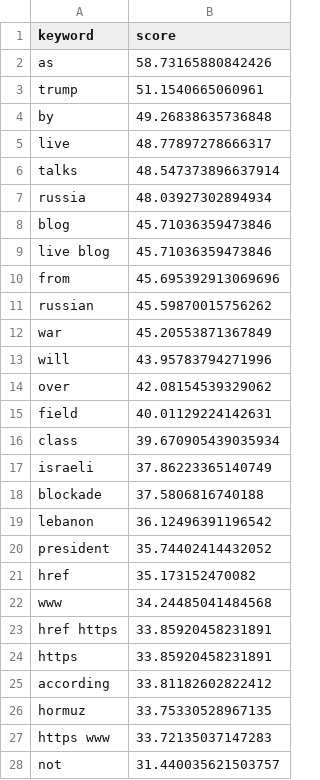
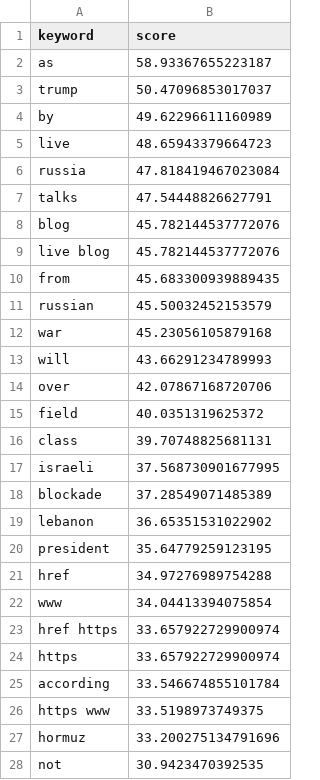
Before and after one commit to mcasrom/iran-osint-monitor, a CSV file: data/processed/iran_keywords.csv, drawn as a sheet; only a part is shown; the diff covers the shown part only.

```diff
--- a/data/processed/iran_keywords.csv
+++ b/data/processed/iran_keywords.csv
@@ -1,28 +1,28 @@
 keyword,score
-as,58.73165880842426
-trump,51.1540665060961
-by,49.26838635736848
-live,48.77897278666317
-talks,48.547373896637914
-russia,48.03927302894934
-blog,45.71036359473846
-live blog,45.71036359473846
-from,45.695392913069696
-russian,45.59870015756262
-war,45.20553871367849
-will,43.95783794271996
-over,42.08154539329062
-field,40.01129224142631
-class,39.670905439035934
-israeli,37.86223365140749
-blockade,37.5806816740188
-lebanon,36.12496391196542
-president,35.74402414432052
-href,35.173152470082
-www,34.24485041484568
-href https,33.85920458231891
-https,33.85920458231891
-according,33.81182602822412
-hormuz,33.75330528967135
-https www,33.72135037147283
-not,31.440035621503757
+as,58.93367655223187
+trump,50.47096853017037
+by,49.62296611160989
+live,48.65943379664723
+russia,47.818419467023084
+talks,47.54448826627791
+blog,45.782144537772076
+live blog,45.782144537772076
+from,45.683300939889435
+russian,45.50032452153579
+war,45.23056105879168
+will,43.66291234789993
+over,42.07867168720706
+field,40.0351319625372
+class,39.70748825681131
+israeli,37.568730901677995
+blockade,37.28549071485389
+lebanon,36.65351531022902
+president,35.64779259123195
+href,34.97276989754288
+www,34.04413394075854
+href https,33.657922729900974
+https,33.657922729900974
+according,33.546674855101784
+https www,33.5198973749375
+hormuz,33.200275134791696
+not,30.9423470392535
```
Also changed, not shown: 3 edited cells elsewhere in this file, data/processed/iran_narratives.csv, data/processed/iran_news.csv, 8 other files.
